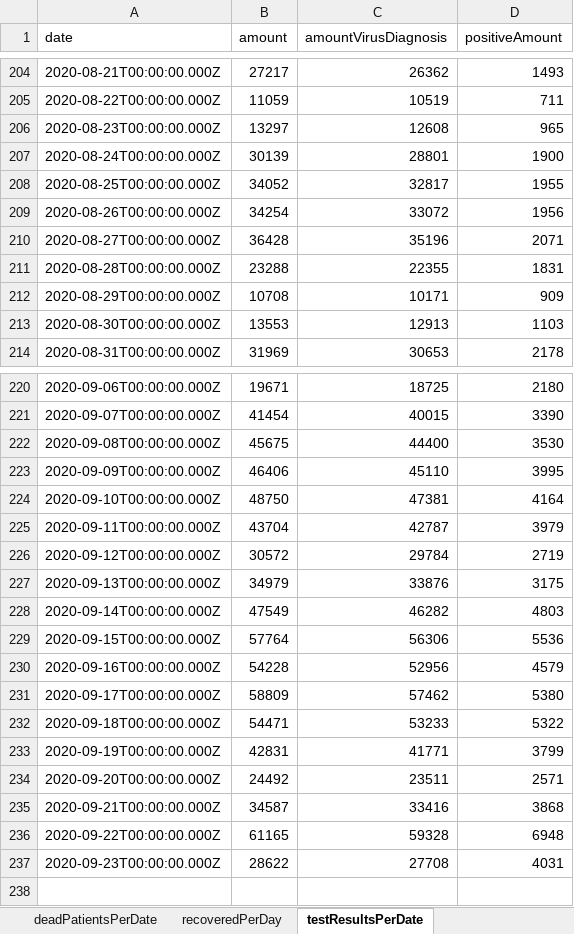
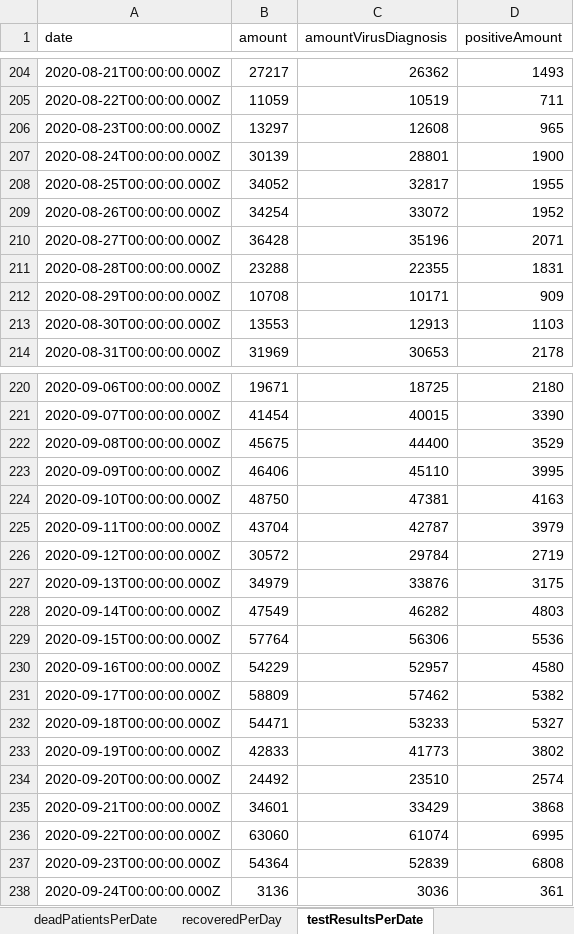
Before and after one commit to erasta/CovidDataIsrael, an Excel workbook: out/covid.xlsx, sheet testResultsPerDate, drawn as a sheet; only a part is shown, gaps mark what is left out; values as stored, in another font and other column widths than the file's, no borders; the diff names each change by its address in the sheet, - before the commit and + after, or states it on an @@ line.

```diff
--- a/out/covid.xlsx (sheet testResultsPerDate)
+++ b/out/covid.xlsx (sheet testResultsPerDate)
-D209 (positiveAmount): 1956
+D209 (positiveAmount): 1952
-D222 (positiveAmount): 3530
+D222 (positiveAmount): 3529
-D224 (positiveAmount): 4164
+D224 (positiveAmount): 4163
-B230 (amount): 54228
+B230 (amount): 54229
-C230 (amountVirusDiagnosis): 52956
+C230 (amountVirusDiagnosis): 52957
-D230 (positiveAmount): 4579
+D230 (positiveAmount): 4580
-D231 (positiveAmount): 5380
+D231 (positiveAmount): 5382
-D232 (positiveAmount): 5322
+D232 (positiveAmount): 5327
-B233 (amount): 42831
+B233 (amount): 42833
-C233 (amountVirusDiagnosis): 41771
+C233 (amountVirusDiagnosis): 41773
-D233 (positiveAmount): 3799
+D233 (positiveAmount): 3802
-C234 (amountVirusDiagnosis): 23511
+C234 (amountVirusDiagnosis): 23510
-D234 (positiveAmount): 2571
+D234 (positiveAmount): 2574
-B235 (amount): 34587
+B235 (amount): 34601
-C235 (amountVirusDiagnosis): 33416
+C235 (amountVirusDiagnosis): 33429
-B236 (amount): 61165
+B236 (amount): 63060
-C236 (amountVirusDiagnosis): 59328
+C236 (amountVirusDiagnosis): 61074
-D236 (positiveAmount): 6948
+D236 (positiveAmount): 6995
-B237 (amount): 28622
+B237 (amount): 54364
-C237 (amountVirusDiagnosis): 27708
+C237 (amountVirusDiagnosis): 52839
-D237 (positiveAmount): 4031
+D237 (positiveAmount): 6808
+row 238: 2020-09-24T00:00:00.000Z | 3136 | 3036 | 361
```
Also changed, not shown: sheet contagionDataPerCityPublic, sheet patientsPerDate, sheet infectedPerDate, sheet recoveredPerDay, sheet doublingRate, sheet infectedByAgeAndGenderPublic, 8 more sheets, 17 other files.
